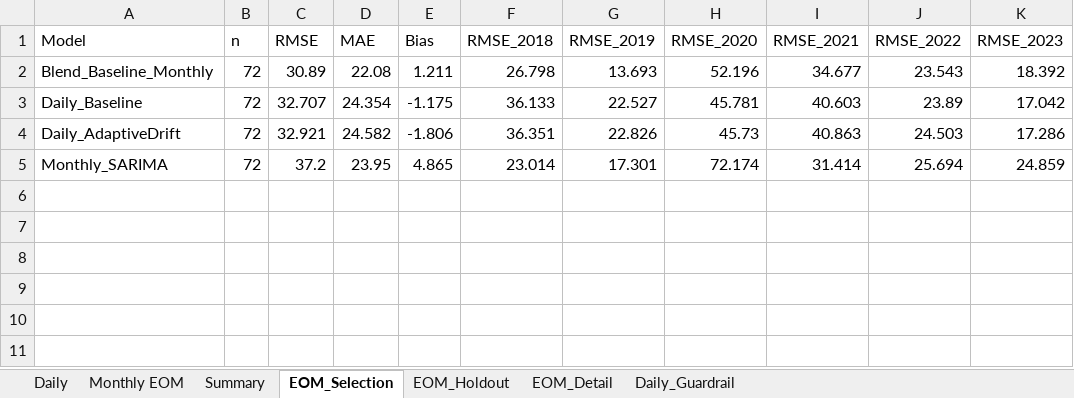
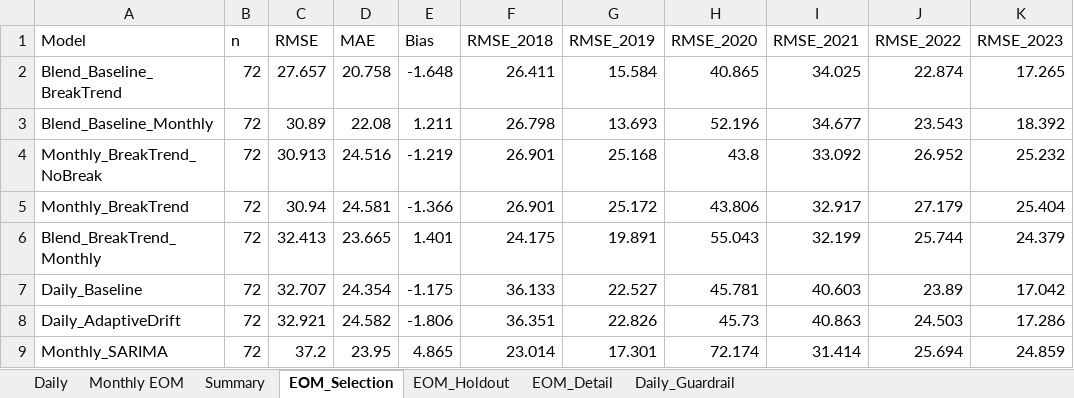
Before and after one commit to ManeeratG/CIC_forecasting, an Excel workbook: CIC_output.xlsx, sheet EOM_Selection, drawn as a sheet; values as stored, in another font and other column widths than the file's, no borders; the diff names each change by its address in the sheet, - before the commit and + after, or states it on an @@ line.

```diff
--- a/CIC_output.xlsx (sheet EOM_Selection)
+++ b/CIC_output.xlsx (sheet EOM_Selection)
+row 2: Blend_Baseline_BreakTrend | 72 | 27.657 | 20.758 | -1.648 | 26.411 | 15.584 | 40.865 | 34.025 | 22.874 | 17.265
+row 4: Monthly_BreakTrend_NoBreak | 72 | 30.913 | 24.516 | -1.219 | 26.901 | 25.168 | 43.8 | 33.092 | 26.952 | 25.232
+row 5: Monthly_BreakTrend | 72 | 30.94 | 24.581 | -1.366 | 26.901 | 25.172 | 43.806 | 32.917 | 27.179 | 25.404
+row 6: Blend_BreakTrend_Monthly | 72 | 32.413 | 23.665 | 1.401 | 24.175 | 19.891 | 55.043 | 32.199 | 25.744 | 24.379
```
Also changed, not shown: sheet EOM_Detail, sheet EOM_Holdout, 6 other files.
